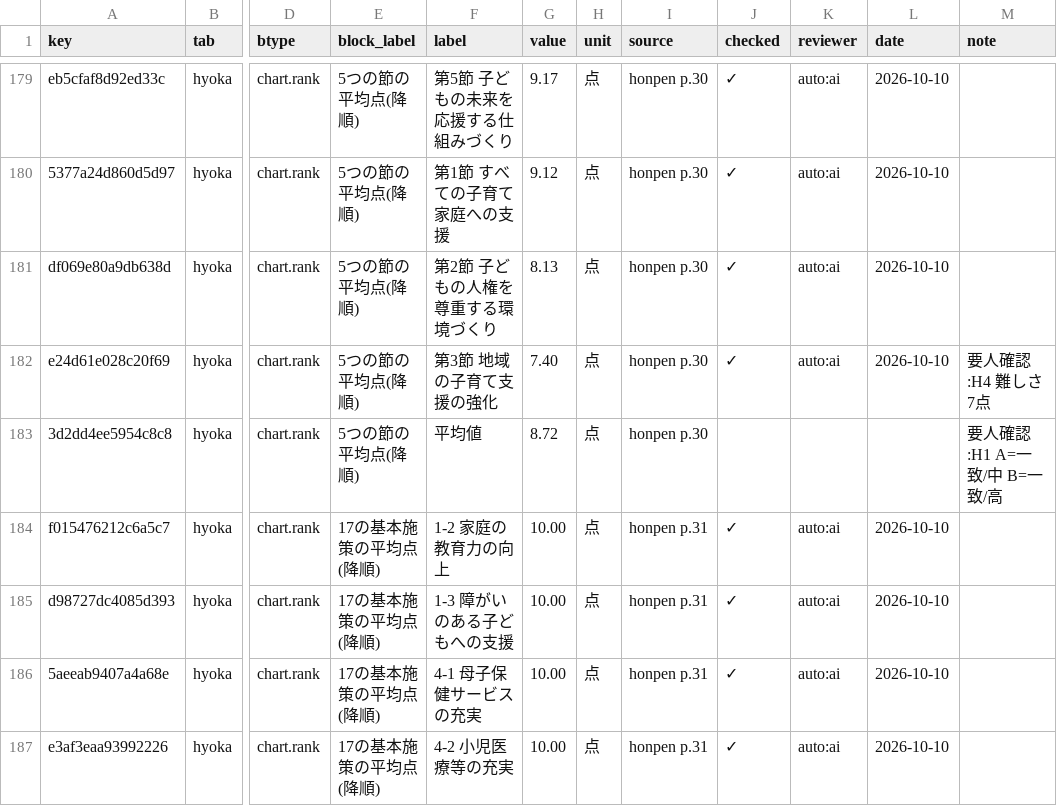
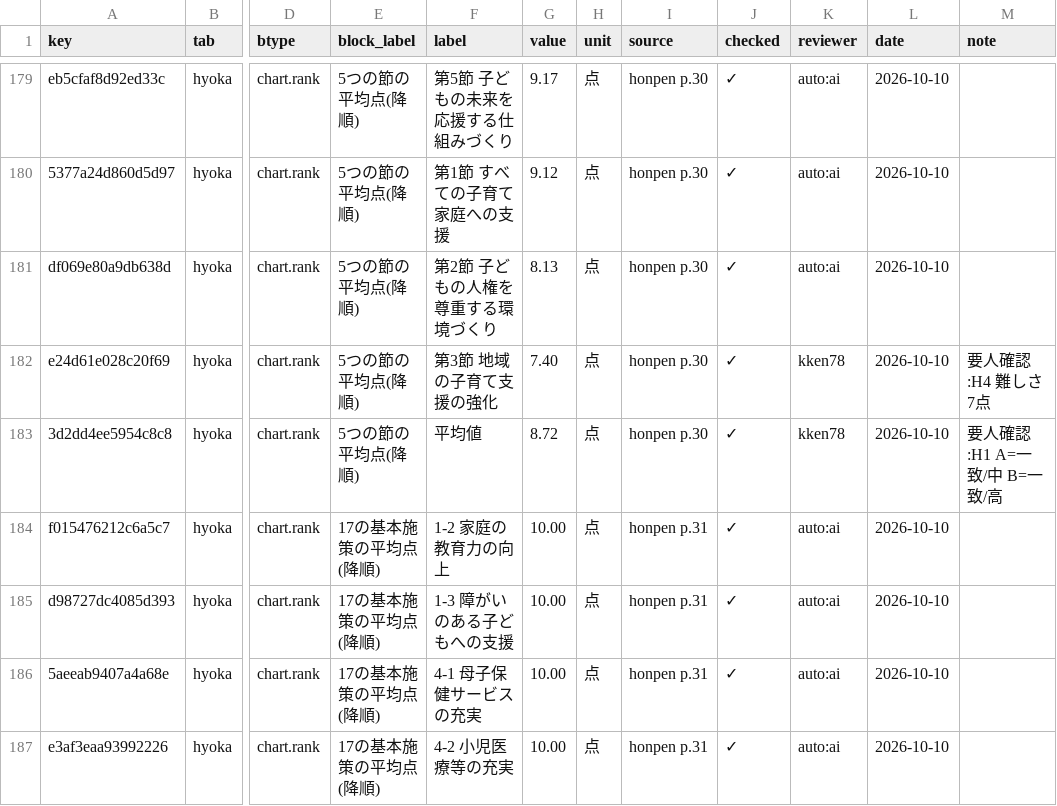
Before and after one commit to kken78/shiga-hino-plans, a TSV file: data/audit_log/kodomo.tsv, drawn as a sheet; only a part is shown, gaps mark what is left out; the diff covers the shown part only; the diff names each change by its address in the sheet, - before the commit and + after, or states it on an @@ line.

```diff
--- a/data/audit_log/kodomo.tsv
+++ b/data/audit_log/kodomo.tsv
-K182 (reviewer): auto:ai
+K182 (reviewer): kken78
-J183 (checked): (empty)
+J183 (checked): ✓
-K183 (reviewer): (empty)
+K183 (reviewer): kken78
-L183 (date): (empty)
+L183 (date): 2026-10-10
```
Also changed, not shown: 88 edited cells elsewhere in this file.
